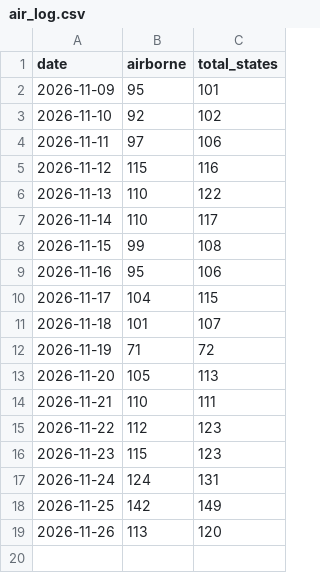
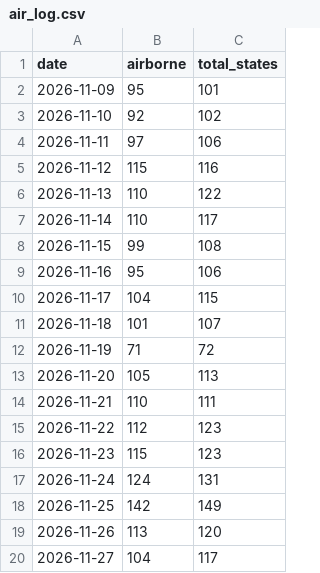
Before and after one commit to gamensound-spec/war-alert, a CSV file: data/air_log.csv, drawn as a sheet; the diff names each change by its address in the sheet, - before the commit and + after, or states it on an @@ line.

```diff
--- a/data/air_log.csv
+++ b/data/air_log.csv
+row 20: 2026-11-27 | 104 | 117
```
Also changed, not shown: data/attention_trends.csv, data/embassy_log.csv, 12 other files.
